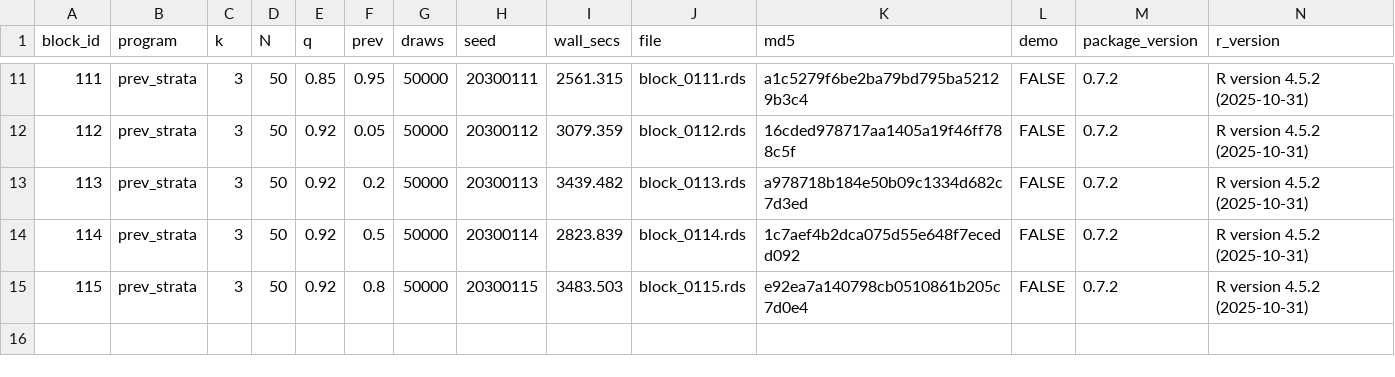
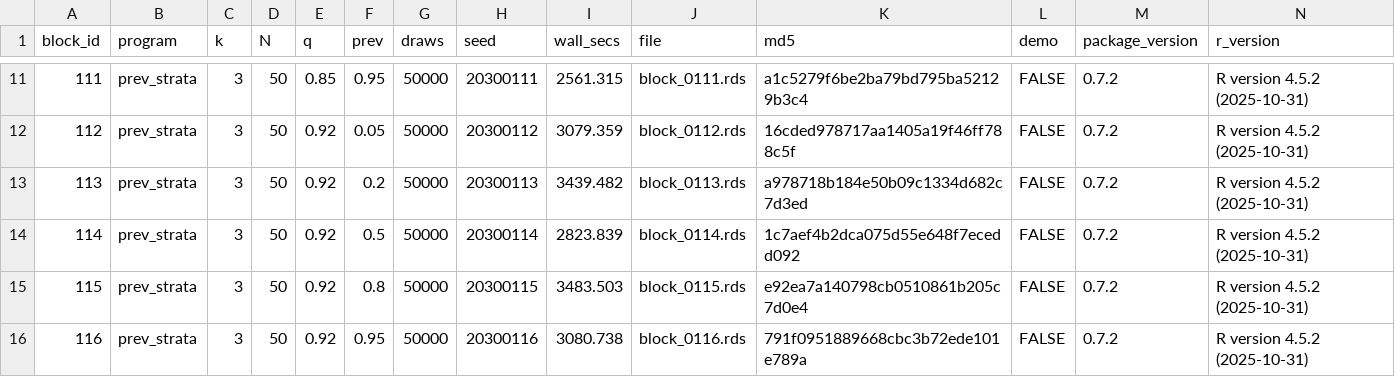
Before and after one commit to defense031/grassr, a CSV file: contrib/contributions/rachel-dill-gidaro-20260712-blocks102-125/bundle_manifest.csv, drawn as a sheet; only a part is shown, gaps mark what is left out.

Commit message:
block 116 (tail_topup)

```diff
--- a/contrib/contributions/rachel-dill-gidaro-20260712-blocks102-125/bundle_manifest.csv
+++ b/contrib/contributions/rachel-dill-gidaro-20260712-blocks102-125/bundle_manifest.csv
@@ -15 +15,2 @@
 115,"prev_strata",3,50,0.92,0.8,50000,20300115,3483.503,"block_0115.rds","e92ea7a140798cb0510861b205c7d0e4",FALSE,"0.7.2","R version 4.5.2 (2025-10-31)"
+116,"prev_strata",3,50,0.92,0.95,50000,20300116,3080.738,"block_0116.rds","791f0951889668cbc3b72ede101e789a",FALSE,"0.7.2","R version 4.5.2 (2025-10-31)"
```
Also changed, not shown: 1 other file.
